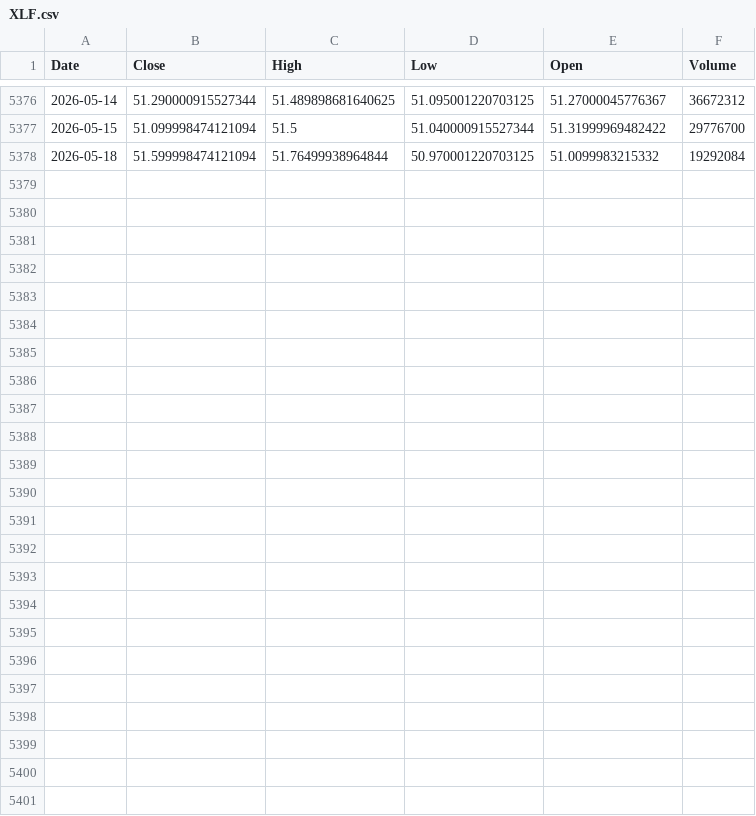
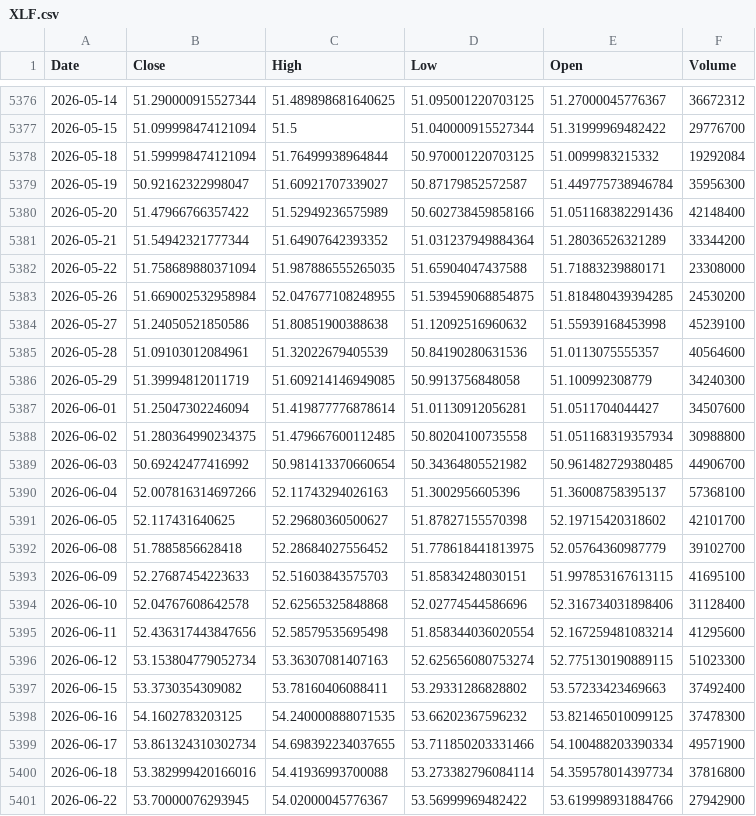
Before and after one commit to IshaPatro/VORTEX, a CSV file: data/XLF.csv, drawn as a sheet; only a part is shown, gaps mark what is left out; the diff names each change by its address in the sheet, - before the commit and + after, or states it on an @@ line.

```diff
--- a/data/XLF.csv
+++ b/data/XLF.csv
+row 5379: 2026-05-19 | 50.92162322998047 | 51.60921707339027 | 50.87179852572587 | 51.449775738946784 | 35956300
+row 5380: 2026-05-20 | 51.47966766357422 | 51.52949236575989 | 50.602738459858166 | 51.051168382291436 | 42148400
+row 5381: 2026-05-21 | 51.54942321777344 | 51.64907642393352 | 51.031237949884364 | 51.28036526321289 | 33344200
+row 5382: 2026-05-22 | 51.758689880371094 | 51.987886555265035 | 51.65904047437588 | 51.71883239880171 | 23308000
+row 5383: 2026-05-26 | 51.669002532958984 | 52.047677108248955 | 51.539459068854875 | 51.818480439394285 | 24530200
+row 5384: 2026-05-27 | 51.24050521850586 | 51.80851900388638 | 51.12092516960632 | 51.55939168453998 | 45239100
+row 5385: 2026-05-28 | 51.09103012084961 | 51.32022679405539 | 50.84190280631536 | 51.0113075555357 | 40564600
+row 5386: 2026-05-29 | 51.39994812011719 | 51.609214146949085 | 50.9913756848058 | 51.100992308779 | 34240300
+row 5387: 2026-06-01 | 51.25047302246094 | 51.419877776878614 | 51.01130912056281 | 51.0511704044427 | 34507600
+row 5388: 2026-06-02 | 51.280364990234375 | 51.479667600112485 | 50.80204100735558 | 51.051168319357934 | 30988800
+row 5389: 2026-06-03 | 50.69242477416992 | 50.981413370660654 | 50.34364805521982 | 50.961482729380485 | 44906700
+row 5390: 2026-06-04 | 52.007816314697266 | 52.11743294026163 | 51.3002956605396 | 51.36008758395137 | 57368100
+row 5391: 2026-06-05 | 52.117431640625 | 52.29680360500627 | 51.87827155570398 | 52.19715420318602 | 42101700
+row 5392: 2026-06-08 | 51.7885856628418 | 52.28684027556452 | 51.778618441813975 | 52.05764360987779 | 39102700
+row 5393: 2026-06-09 | 52.27687454223633 | 52.51603843575703 | 51.85834248030151 | 51.997853167613115 | 41695100
+row 5394: 2026-06-10 | 52.04767608642578 | 52.62565325848868 | 52.02774544586696 | 52.316734031898406 | 31128400
+row 5395: 2026-06-11 | 52.436317443847656 | 52.58579535695498 | 51.858344036020554 | 52.167259481083214 | 41295600
+row 5396: 2026-06-12 | 53.153804779052734 | 53.36307081407163 | 52.625656080753274 | 52.775130190889115 | 51023300
+row 5397: 2026-06-15 | 53.3730354309082 | 53.78160406088411 | 53.29331286828802 | 53.57233423469663 | 37492400
+row 5398: 2026-06-16 | 54.1602783203125 | 54.240000888071535 | 53.66202367596232 | 53.821465010099125 | 37478300
+row 5399: 2026-06-17 | 53.861324310302734 | 54.698392234037655 | 53.711850203331466 | 54.100488203390334 | 49571900
+row 5400: 2026-06-18 | 53.382999420166016 | 54.41936993700088 | 53.273382796084114 | 54.359578014397734 | 37816800
+row 5401: 2026-06-22 | 53.70000076293945 | 54.02000045776367 | 53.56999969482422 | 53.619998931884766 | 27942900
```
Also changed, not shown: data/BTC_USD.csv, data/QQQ.csv, 30 other files.
